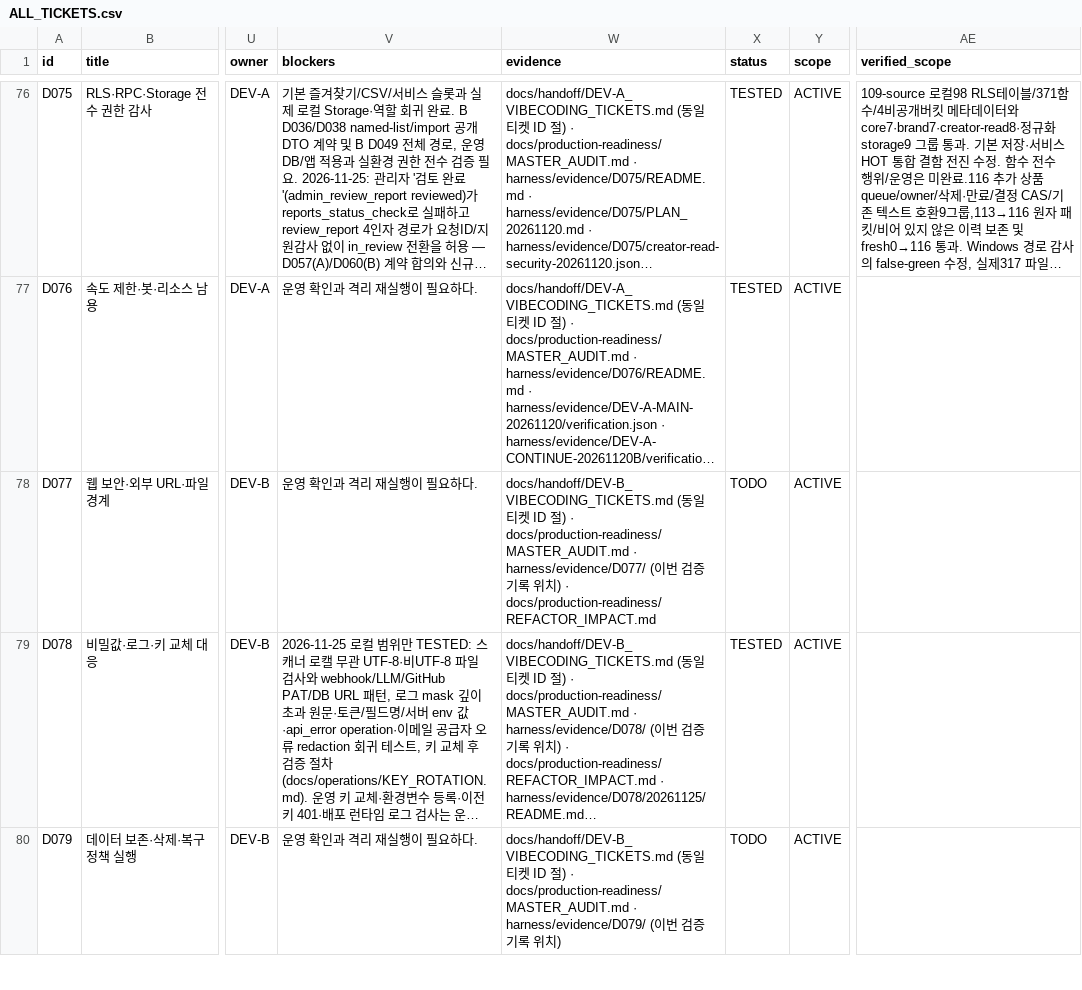
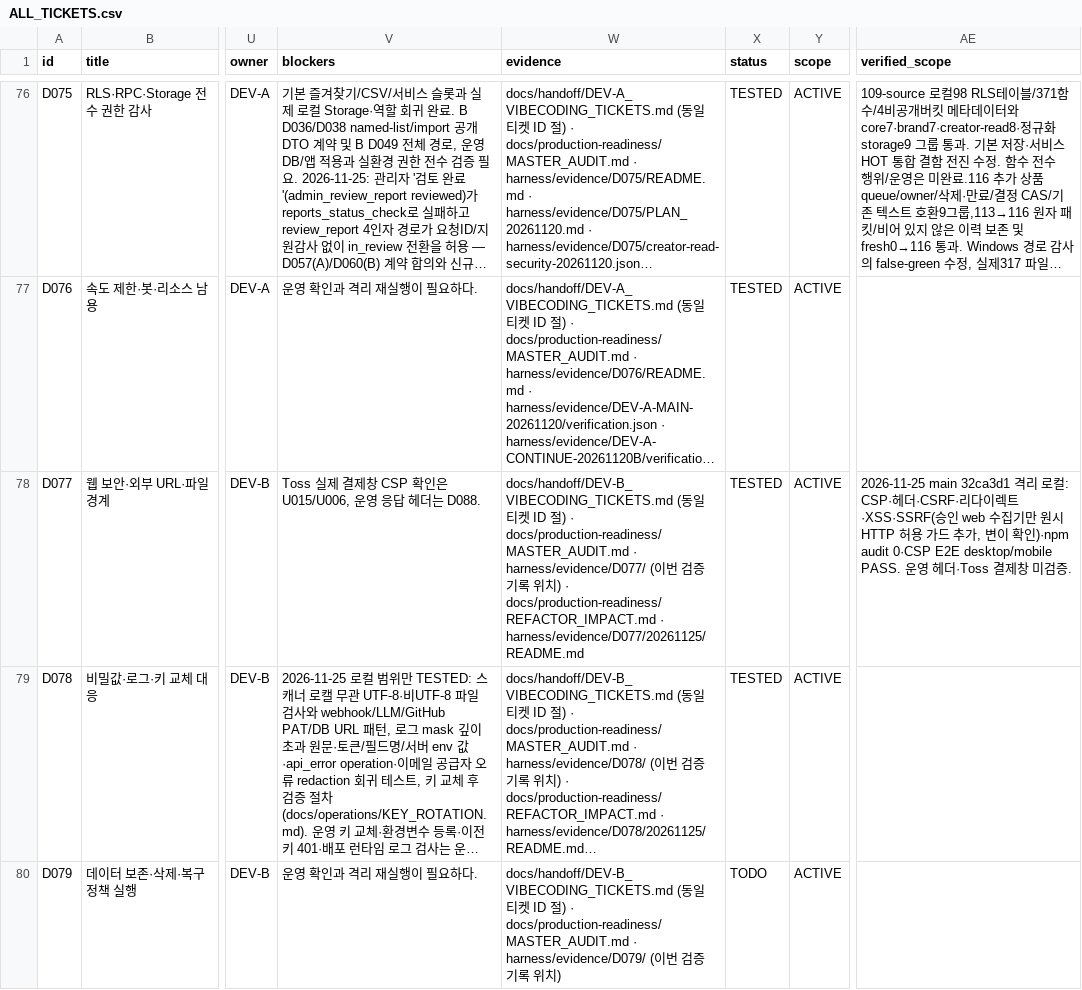
Before and after one commit to WooSungHyun03/AD-Me, a CSV file: docs/production-readiness/ALL_TICKETS.csv, drawn as a sheet; only a part is shown, gaps mark what is left out; long unchanged cells end in …; the diff names each change by its address in the sheet, - before the commit and + after, or states it on an @@ line.

```diff
--- a/docs/production-readiness/ALL_TICKETS.csv
+++ b/docs/production-readiness/ALL_TICKETS.csv
-V78 (blockers): 운영 확인과 격리 재실행이 필요하다.
+V78 (blockers): Toss 실제 결제창 CSP 확인은 U015/U006, 운영 응답 헤더는 D088.
-W78 (evidence): …· docs/production-readiness/REFACTOR_IMPACT.md
+W78 (evidence): …· docs/production-readiness/REFACTOR_IMPACT.md · harness/evidence/D077/20261125/README.md
-X78 (status): TODO
+X78 (status): TESTED
-AE78 (verified_scope): (empty)
+AE78 (verified_scope): 2026-11-25 main 32ca3d1 격리 로컬: CSP·헤더·CSRF·리다이렉트·XSS·SSRF(승인 web 수집기만 원시 HTTP 허용 가드 추가, 변이 확인)·npm audit 0·CSP E2E desktop/mobile PASS. 운영 헤더·Toss 결제창 미검증.
```
Also changed, not shown: 8 other files.
